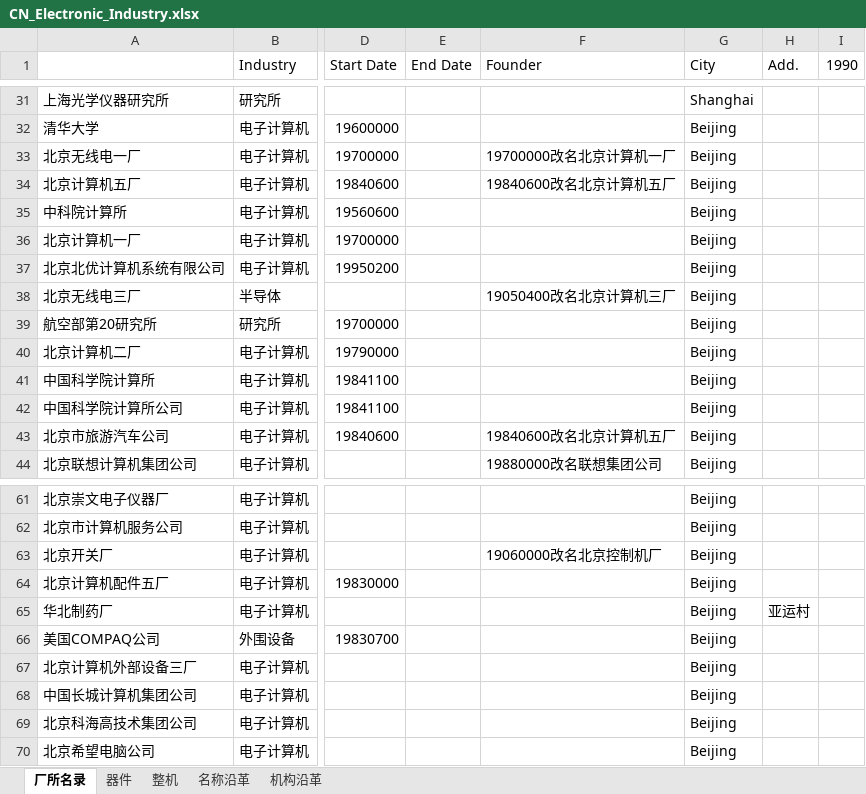
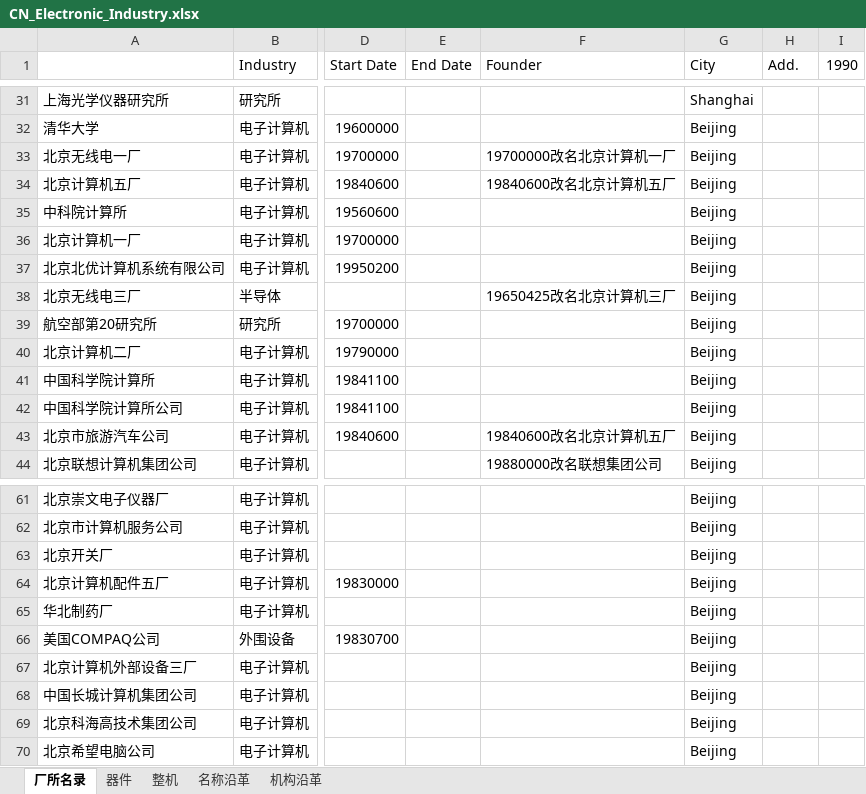
Before and after one commit to gantai/Electronic_industry_CN_Map, an Excel workbook: CN_Electronic_Industry.xlsx, sheet 厂所名录, drawn as a sheet; only a part is shown, gaps mark what is left out; values as stored, in another font and other column widths than the file's, no borders; the diff names each change by its address in the sheet, - before the commit and + after, or states it on an @@ line.

```diff
--- a/CN_Electronic_Industry.xlsx (sheet 厂所名录)
+++ b/CN_Electronic_Industry.xlsx (sheet 厂所名录)
-F38 (Founder): 19050400改名北京计算机三厂
+F38 (Founder): 19650425改名北京计算机三厂
-F63 (Founder): 19060000改名北京控制机厂
+F63 (Founder): (empty)
-H65 (Add.): 亚运村
+H65 (Add.): (empty)
```
Also changed, not shown: sheet 整机, 1 other file.
